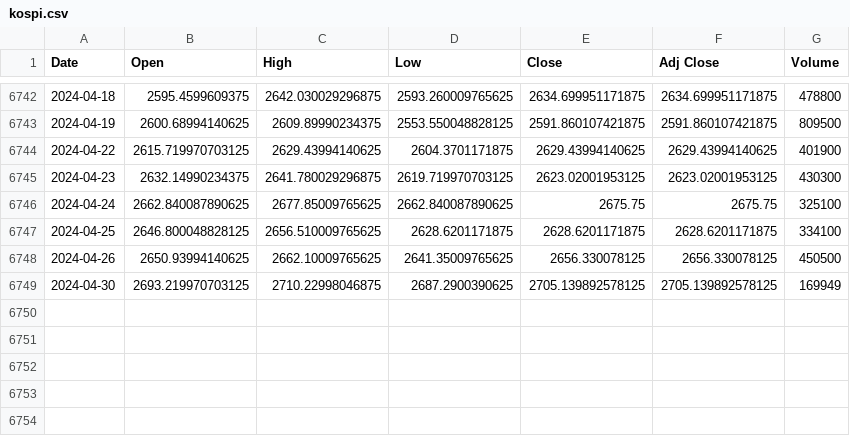
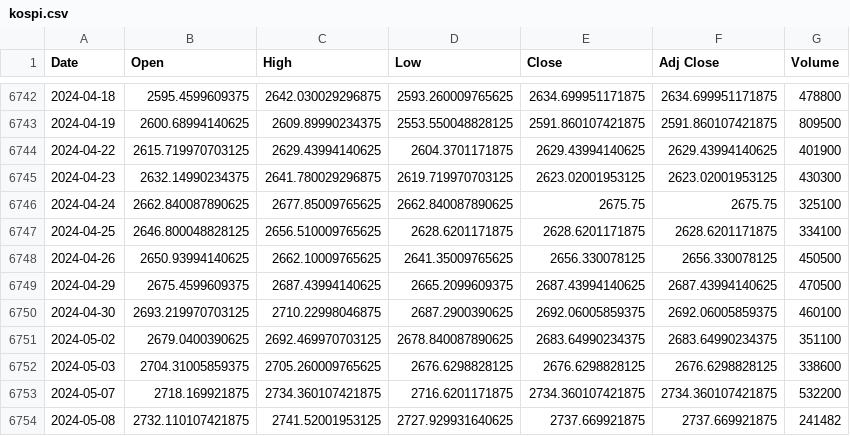
Before and after one commit to alan-kwak/CAIO6_team11, a CSV file: kospi.csv, drawn as a sheet; only a part is shown, gaps mark what is left out.

```diff
--- a/kospi.csv
+++ b/kospi.csv
@@ -6748,2 +6748,7 @@ Date,Open,High,Low,Close,Adj Close,Volume
 2024-04-26,2650.93994140625,2662.10009765625,2641.35009765625,2656.330078125,2656.330078125,450500
-2024-04-30,2693.219970703125,2710.22998046875,2687.2900390625,2705.139892578125,2705.139892578125,169949
+2024-04-29,2675.4599609375,2687.43994140625,2665.2099609375,2687.43994140625,2687.43994140625,470500
+2024-04-30,2693.219970703125,2710.22998046875,2687.2900390625,2692.06005859375,2692.06005859375,460100
+2024-05-02,2679.0400390625,2692.469970703125,2678.840087890625,2683.64990234375,2683.64990234375,351100
+2024-05-03,2704.31005859375,2705.260009765625,2676.6298828125,2676.6298828125,2676.6298828125,338600
+2024-05-07,2718.169921875,2734.360107421875,2716.6201171875,2734.360107421875,2734.360107421875,532200
+2024-05-08,2732.110107421875,2741.52001953125,2727.929931640625,2737.669921875,2737.669921875,241482
```
Also changed, not shown: gold.csv, sec.csv, 4 other files.
